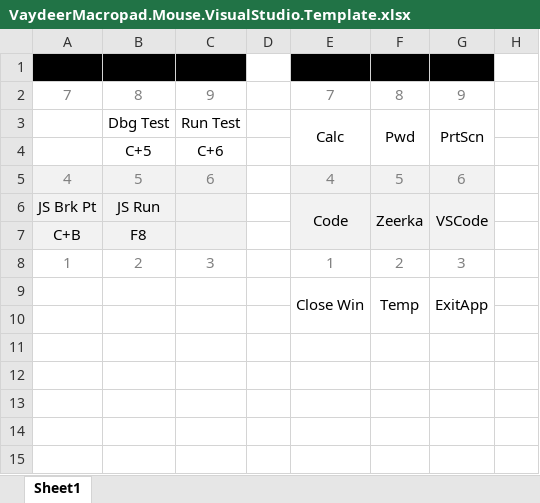
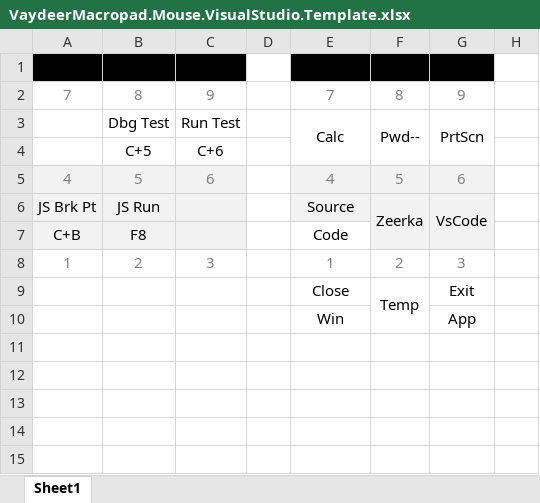
Before and after one commit to phenry9999/PCHenry, an Excel workbook: VaydeerMacropad.Mouse.VisualStudio.Template.xlsx, sheet Sheet1, drawn as a sheet; only a part is shown; values as stored, in another font and other column widths than the file's, no borders; charts and pictures not drawn; removed rows and columns are numbered as before the commit, all else as after; rows hold the shown columns only; the diff names each change by its address in the sheet, - before the commit and + after, or states it on an @@ line.

Commit message:
Updating XL template

```diff
--- a/VaydeerMacropad.Mouse.VisualStudio.Template.xlsx (sheet Sheet1)
+++ b/VaydeerMacropad.Mouse.VisualStudio.Template.xlsx (sheet Sheet1)
-F3: Pwd
+F3: Pwd--
-E6: Code
+E6: Source
-E6:E7 merged
-G6: VSCode
+G6: VsCode
-E7: (empty)
+E7: Code
-E9: Close Win
+E9: Close
-E9:E10 merged
-G9: ExitApp
+G9: Exit
-G9:G10 merged
-row 10: (empty)
+row 10:  |  |  |  | Win |  | App
```
Also changed, not shown: charts or pictures.
